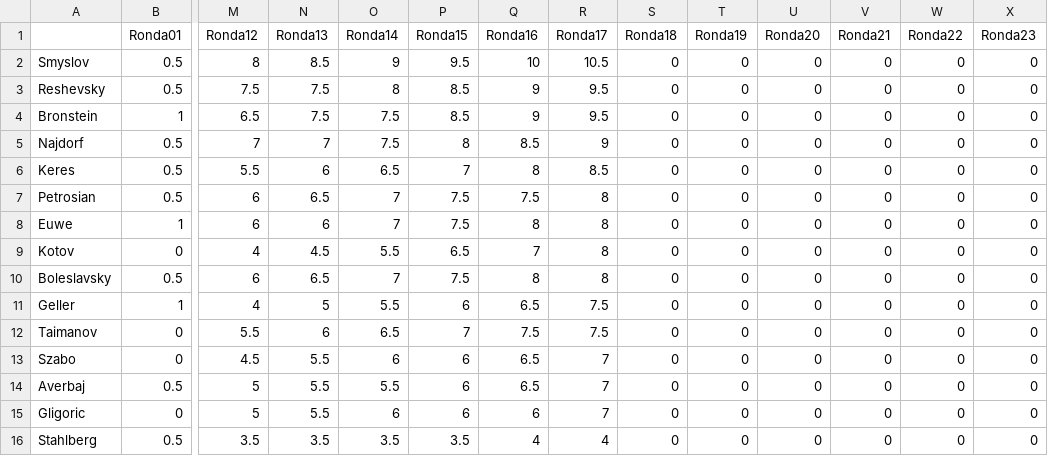
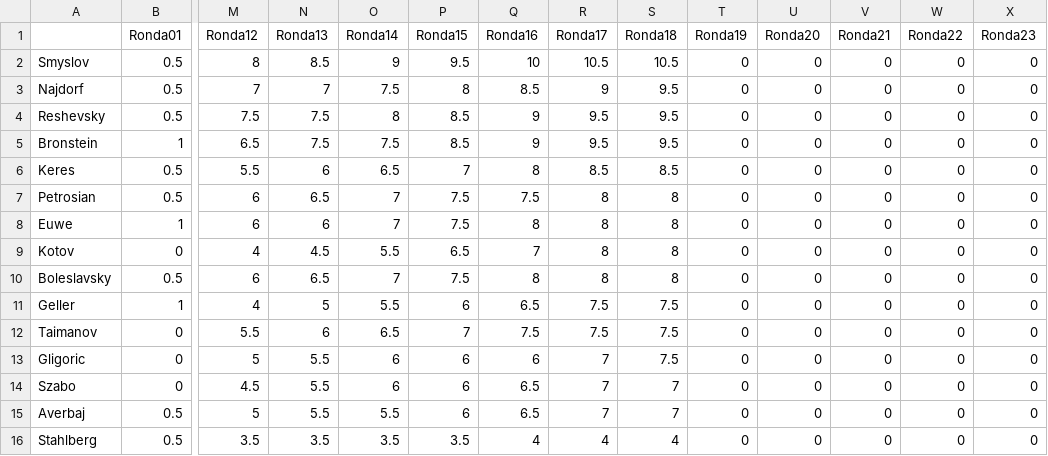
Before and after one commit to VSablin/Zurich1953, a CSV file: data-output/ranking.csv, drawn as a sheet; only a part is shown, gaps mark what is left out; removed rows and columns are numbered as before the commit, all else as after; rows hold the shown columns only; the diff names each change by its address in the sheet, - before the commit and + after, or states it on an @@ line.

Commit message:
18: Gligoric-Najdorf.

```diff
--- a/data-output/ranking.csv
+++ b/data-output/ranking.csv
-S2 (Ronda18): 0
+S2 (Ronda18): 10.5
+row 3: Najdorf | 0.5 | 7 | 7 | 7.5 | 8 | 8.5 | 9 | 9.5 | 0 | 0 | 0 | 0 | 0
-S4:S5 (Ronda18): 0
+S4:S5 (Ronda18): 9.5
-row 5: Najdorf | 0.5 | 7 | 7 | 7.5 | 8 | 8.5 | 9 | 0 | 0 | 0 | 0 | 0 | 0
-S6 (Ronda18): 0
+S6 (Ronda18): 8.5
-S7:S10 (Ronda18): 0
+S7:S10 (Ronda18): 8
-S11:S12 (Ronda18): 0
+S11:S12 (Ronda18): 7.5
+row 13: Gligoric | 0 | 5 | 5.5 | 6 | 6 | 6 | 7 | 7.5 | 0 | 0 | 0 | 0 | 0
-S14:S15 (Ronda18): 0
+S14:S15 (Ronda18): 7
-row 15: Gligoric | 0 | 5 | 5.5 | 6 | 6 | 6 | 7 | 0 | 0 | 0 | 0 | 0 | 0
-S16 (Ronda18): 0
+S16 (Ronda18): 4
```
Also changed, not shown: 1 other file.
